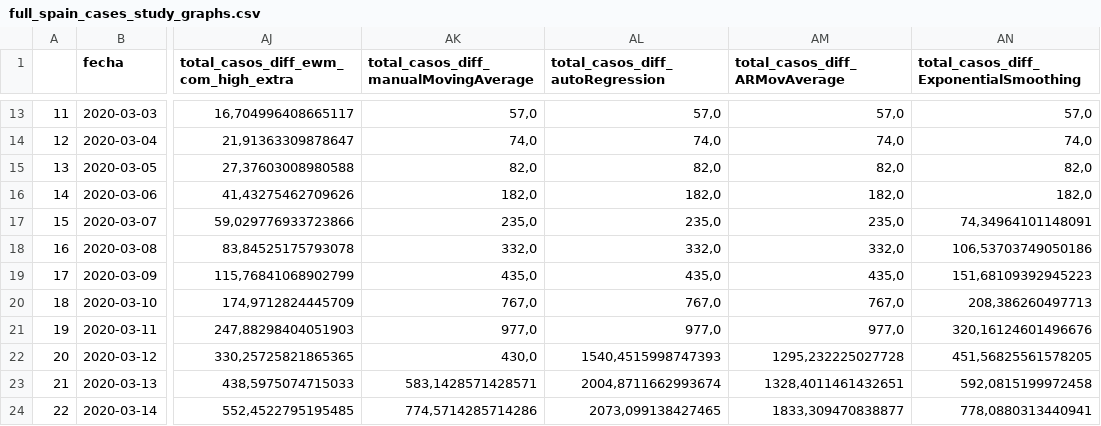
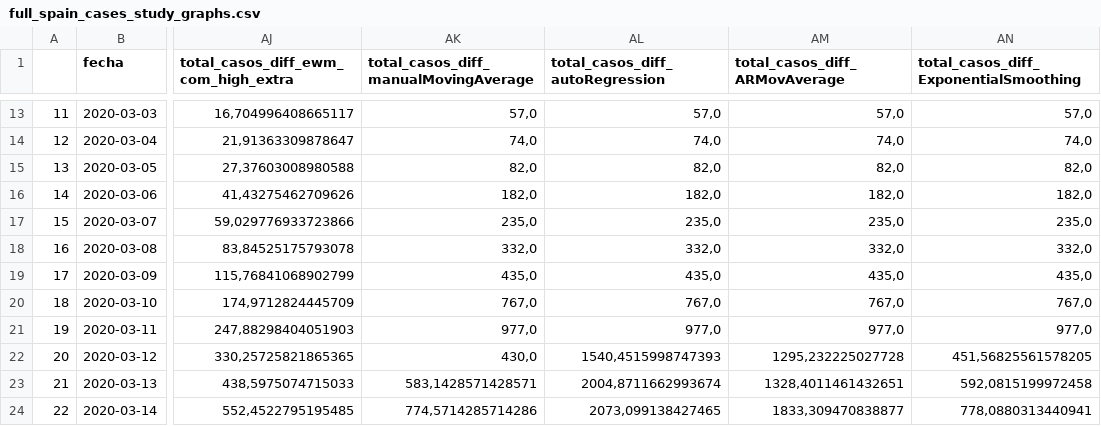
Before and after one commit to cvchristiann/tfm_ch, a CSV file: full_spain_cases_study_graphs.csv, drawn as a sheet; only a part is shown, gaps mark what is left out; the diff names each change by its address in the sheet, - before the commit and + after, or states it on an @@ line.

Commit message:
full_spain_cases_study_graphs.csv

```diff
--- a/full_spain_cases_study_graphs.csv
+++ b/full_spain_cases_study_graphs.csv
-AN17: 74,34964101148091
+AN17: 235,0
-AN18: 106,53703749050186
+AN18: 332,0
-AN19: 151,68109392945223
+AN19: 435,0
-AN20: 208,386260497713
+AN20: 767,0
-AN21: 320,16124601496676
+AN21: 977,0
```
